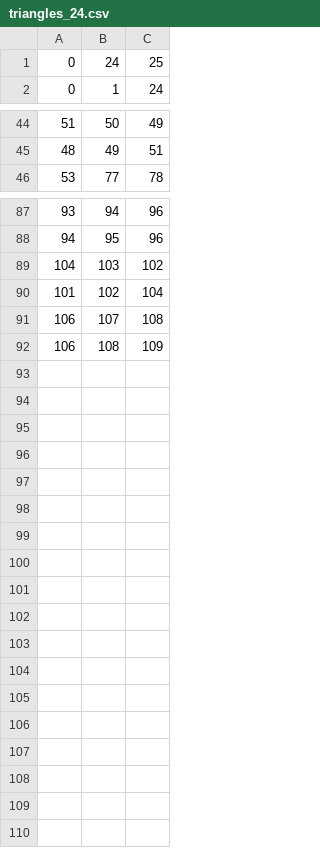
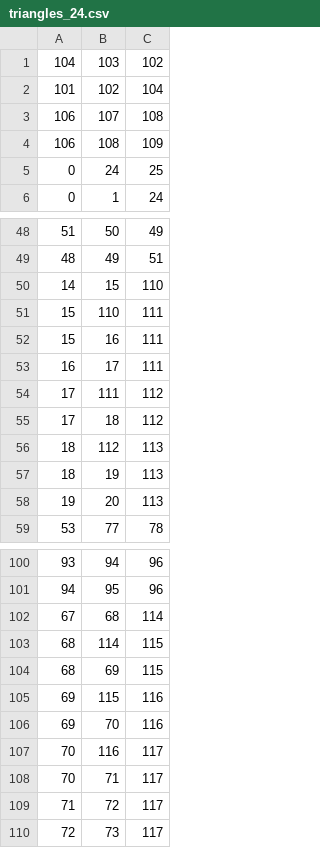
Before and after one commit to Oner-Z/sp_vision_25, a CSV file: assets/triangles_24.csv, drawn as a sheet; only a part is shown, gaps mark what is left out.

```diff
--- a/assets/triangles_24.csv
+++ b/assets/triangles_24.csv
@@ -1 +1,5 @@
+104,103,102
+101,102,104
+106,107,108
+106,108,109
 0,24,25
@@ -45,2 +49,11 @@
 48,49,51
+14,15,110
+15,110,111
+15,16,111
+16,17,111
+17,111,112
+17,18,112
+18,112,113
+18,19,113
+19,20,113
 53,77,78
@@ -88,5 +101,10 @@
 94,95,96
-104,103,102
-101,102,104
-106,107,108
-106,108,109
+67,68,114
+68,114,115
+68,69,115
+69,115,116
+69,70,116
+70,116,117
+70,71,117
+71,72,117
+72,73,117
```
Also changed, not shown: assets/vertices_24.csv, 2 other files.
